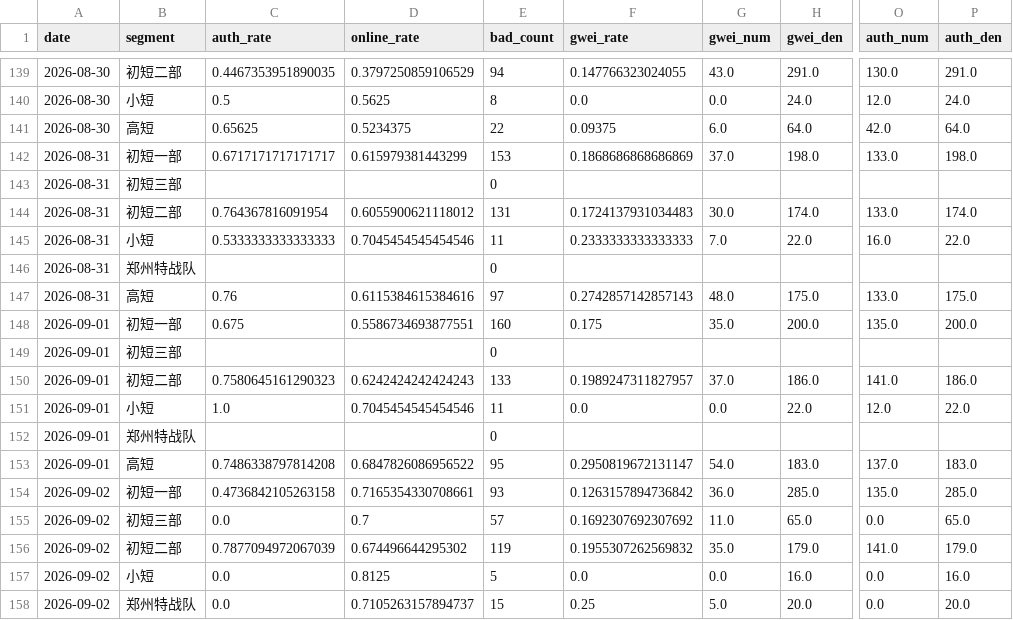
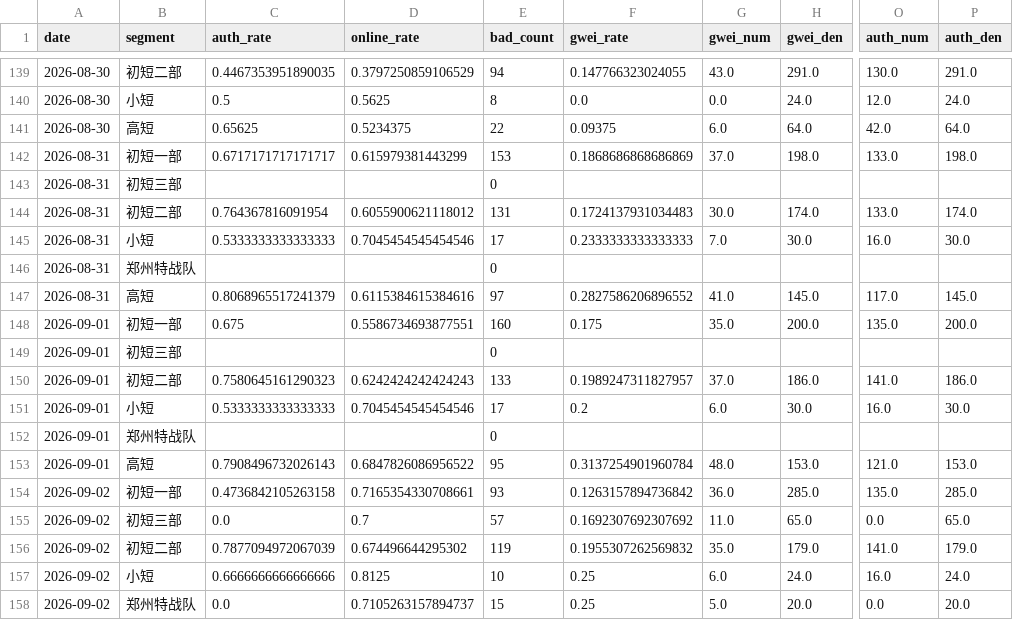
Before and after one commit to zoeyzhou111/fengling-dashboard, a CSV file: dashboard_history.csv, drawn as a sheet; only a part is shown, gaps mark what is left out; the diff covers the shown part only; the diff names each change by its address in the sheet, - before the commit and + after, or states it on an @@ line.

```diff
--- a/dashboard_history.csv
+++ b/dashboard_history.csv
-E145 (bad_count): 11
+E145 (bad_count): 17
-H145 (gwei_den): 22.0
+H145 (gwei_den): 30.0
-P145 (auth_den): 22.0
+P145 (auth_den): 30.0
-C147 (auth_rate): 0.76
+C147 (auth_rate): 0.8068965517241379
-F147 (gwei_rate): 0.2742857142857143
+F147 (gwei_rate): 0.2827586206896552
-G147 (gwei_num): 48.0
+G147 (gwei_num): 41.0
-H147 (gwei_den): 175.0
+H147 (gwei_den): 145.0
-O147 (auth_num): 133.0
+O147 (auth_num): 117.0
-P147 (auth_den): 175.0
+P147 (auth_den): 145.0
-C151 (auth_rate): 1.0
+C151 (auth_rate): 0.5333333333333333
-E151 (bad_count): 11
+E151 (bad_count): 17
-F151 (gwei_rate): 0.0
+F151 (gwei_rate): 0.2
-G151 (gwei_num): 0.0
+G151 (gwei_num): 6.0
-H151 (gwei_den): 22.0
+H151 (gwei_den): 30.0
-O151 (auth_num): 12.0
+O151 (auth_num): 16.0
-P151 (auth_den): 22.0
+P151 (auth_den): 30.0
-C153 (auth_rate): 0.7486338797814208
+C153 (auth_rate): 0.7908496732026143
-F153 (gwei_rate): 0.2950819672131147
+F153 (gwei_rate): 0.3137254901960784
-G153 (gwei_num): 54.0
+G153 (gwei_num): 48.0
-H153 (gwei_den): 183.0
+H153 (gwei_den): 153.0
-O153 (auth_num): 137.0
+O153 (auth_num): 121.0
-P153 (auth_den): 183.0
+P153 (auth_den): 153.0
-C157 (auth_rate): 0.0
+C157 (auth_rate): 0.6666666666666666
-E157 (bad_count): 5
+E157 (bad_count): 10
-F157 (gwei_rate): 0.0
+F157 (gwei_rate): 0.25
-G157 (gwei_num): 0.0
+G157 (gwei_num): 6.0
-H157 (gwei_den): 16.0
+H157 (gwei_den): 24.0
-O157 (auth_num): 0.0
+O157 (auth_num): 16.0
-P157 (auth_den): 16.0
+P157 (auth_den): 24.0
```
Also changed, not shown: 58 edited cells elsewhere in this file, 12 other files.
